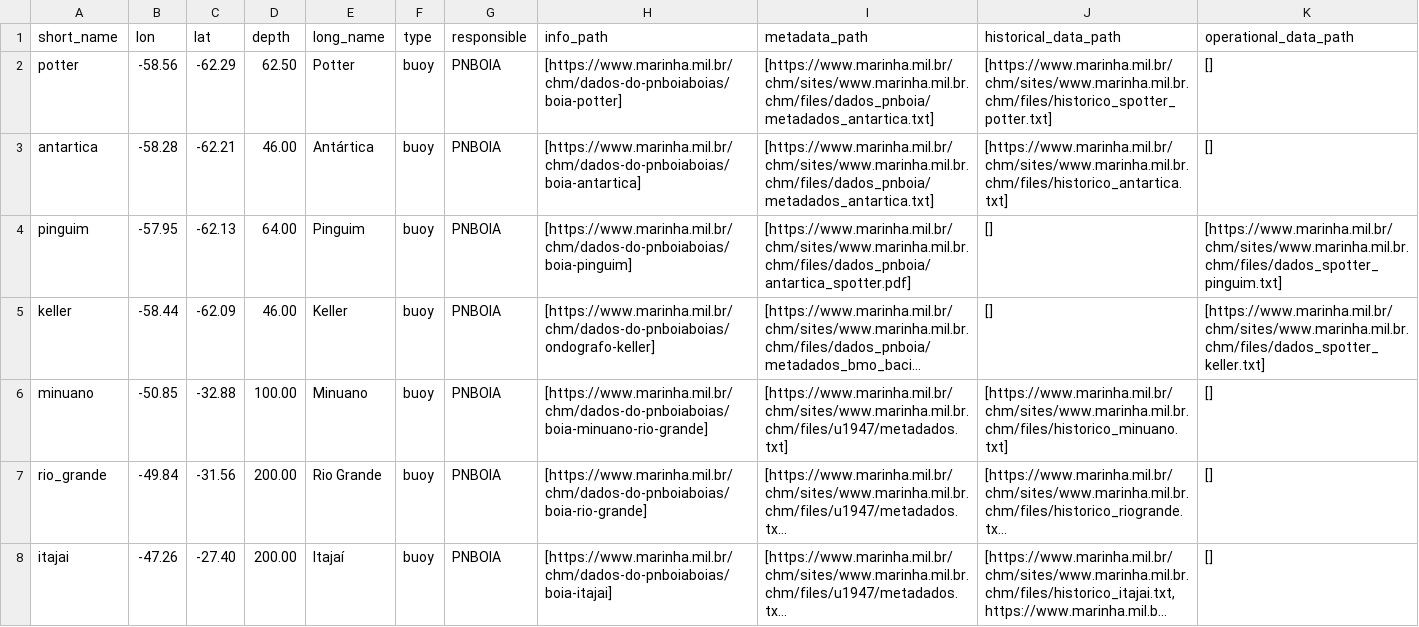
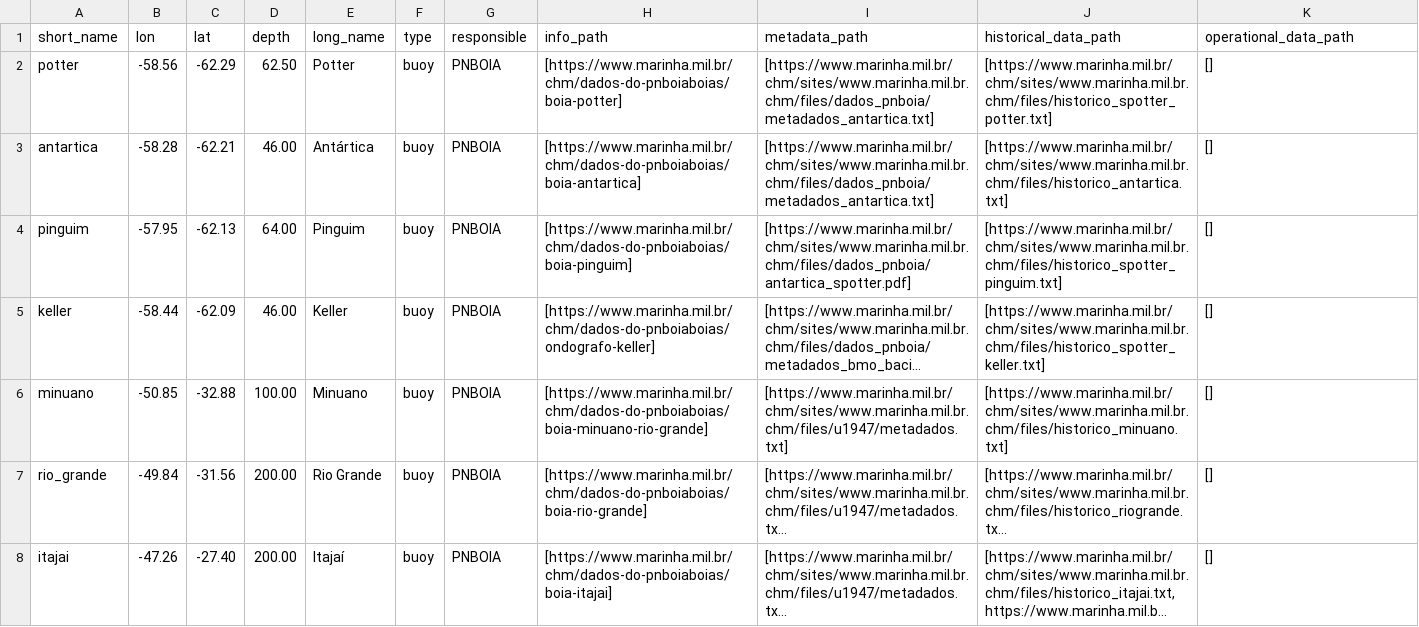
Before and after one commit to douglasnehme/data-misc, a CSV file: ocean_fixed_stations.csv, drawn as a sheet; only a part is shown; long unchanged cells end in …; the diff covers the shown part only; the diff names each change by its address in the sheet, - before the commit and + after, or states it on an @@ line.

```diff
--- a/ocean_fixed_stations.csv
+++ b/ocean_fixed_stations.csv
-J4 (historical_data_path): []
+J4 (historical_data_path): [https://www.marinha.mil.br/chm/sites/www.marinha.mil.br.chm/files/historico_spotter_pinguim.txt]
-K4 (operational_data_path): [https://www.marinha.mil.br/chm/sites/www.marinha.mil.br.chm/files/dados_spotter_pinguim.txt]
+K4 (operational_data_path): []
-J5 (historical_data_path): []
+J5 (historical_data_path): [https://www.marinha.mil.br/chm/sites/www.marinha.mil.br.chm/files/historico_spotter_keller.txt]
-K5 (operational_data_path): [https://www.marinha.mil.br/chm/sites/www.marinha.mil.br.chm/files/dados_spotter_keller.txt]
+K5 (operational_data_path): []
```
Also changed, not shown: 2 added rows, 2 removed rows and 8 edited cells elsewhere in this file, 1 other file.
